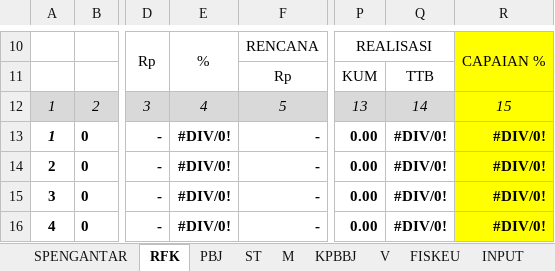
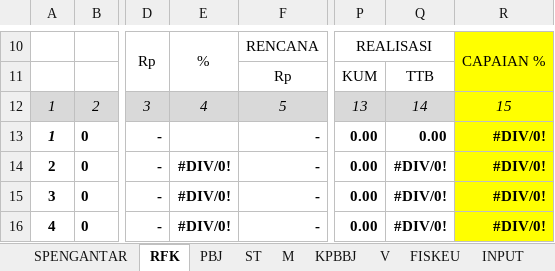
Before and after one commit to asrani27/ipb, an Excel workbook: public/excel/mei.xlsx, sheet RFK, drawn as a sheet; only a part is shown, gaps mark what is left out; values as stored, in another font and other column widths than the file's, no borders; the diff names each change by its address in the sheet, - before the commit and + after, or states it on an @@ line.

```diff
--- a/public/excel/mei.xlsx (sheet RFK)
+++ b/public/excel/mei.xlsx (sheet RFK)
-E13: #DIV/0!
+E13: (empty)
-Q13: #DIV/0!
+Q13: 0.00
```
Also changed, not shown: 2 other files.
